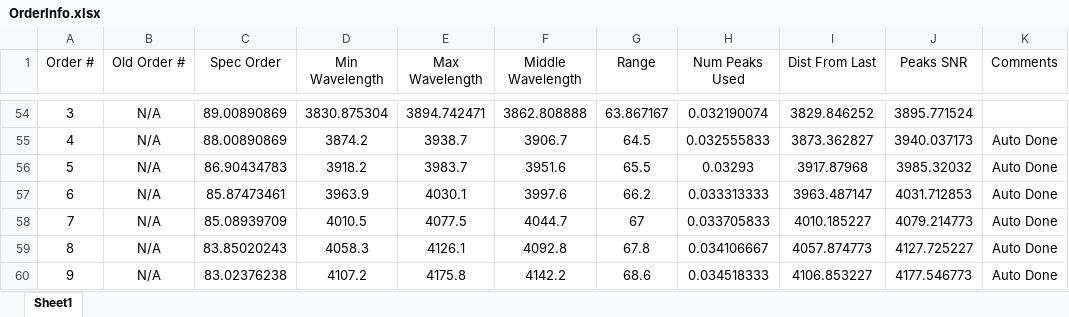
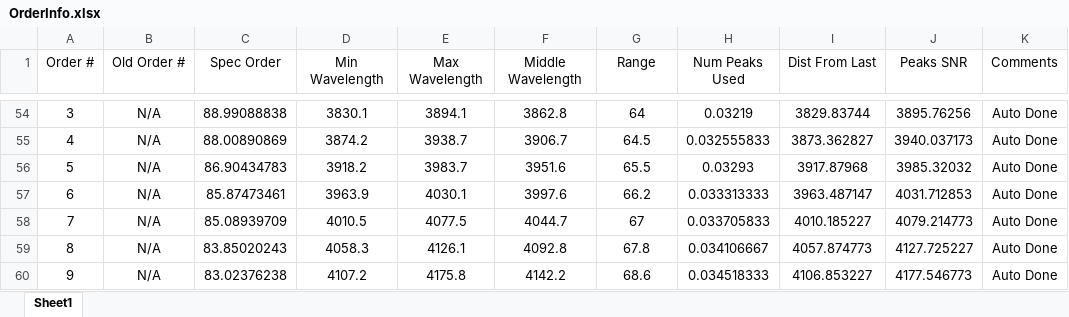
Before and after one commit to dkrolikowski/coudereduction, an Excel workbook: OrderInfo.xlsx, sheet Sheet1, drawn as a sheet; only a part is shown, gaps mark what is left out; values as stored, in another font and other column widths than the file's, no borders; charts and pictures and conditional formats not drawn; the diff covers the shown part only; the diff names each change by its address in the sheet, - before the commit and + after, or states it on an @@ line.

Commit message:
Finished the manual solutions for the orders that needed it. The one order with a previous sol -- 58 -- is still weird. Just not many lines. Hm

```diff
--- a/OrderInfo.xlsx (sheet Sheet1)
+++ b/OrderInfo.xlsx (sheet Sheet1)
-C54 (Spec Order): 89.00890869
+C54 (Spec Order): 88.99088838
-D54 (Min Wavelength): 3830.875304
+D54 (Min Wavelength): 3830.1
-E54 (Max Wavelength): 3894.742471
+E54 (Max Wavelength): 3894.1
-F54 (Middle Wavelength): 3862.808888
+F54 (Middle Wavelength): 3862.8
-G54 (Range): 63.867167
+G54 (Range): 64
-H54 (Num Peaks Used): 0.032190074
+H54 (Num Peaks Used): 0.03219
-I54 (Dist From Last): 3829.846252
+I54 (Dist From Last): 3829.83744
-J54 (Peaks SNR): 3895.771524
+J54 (Peaks SNR): 3895.76256
-K54 (Comments): (empty)
+K54 (Comments): Auto Done
```
Also changed, not shown: 27 edited cells elsewhere in this sheet, charts or pictures, 12 other files.
